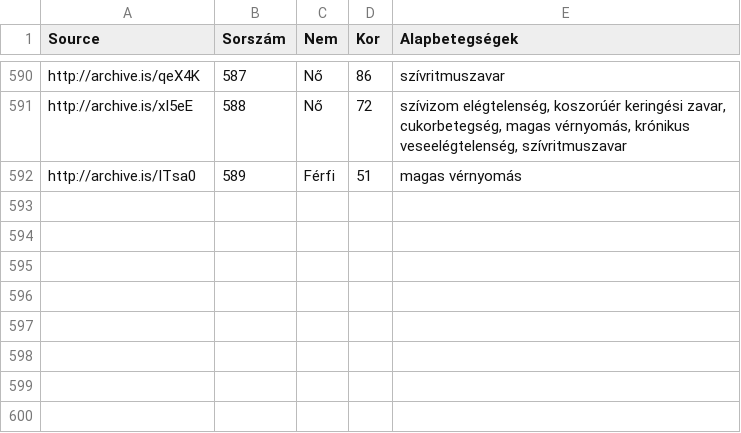
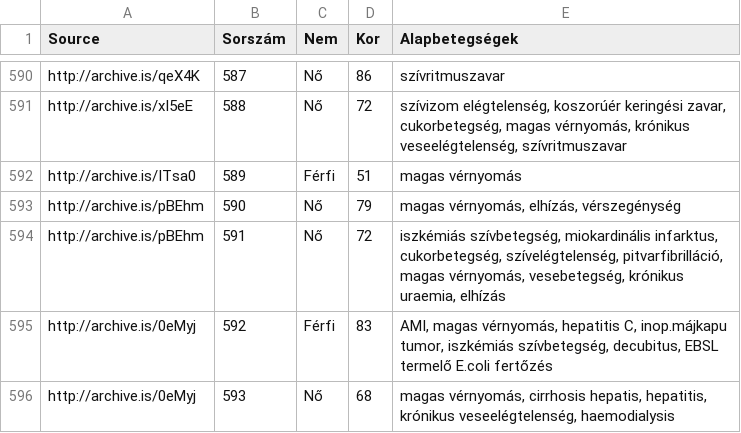
Before and after one commit to nickgon/Hungary-COVID19-Data, a CSV file: Hungary_COVID19_death_details.csv, drawn as a sheet; only a part is shown, gaps mark what is left out; the diff names each change by its address in the sheet, - before the commit and + after, or states it on an @@ line.

Commit message:
July 10 Data

```diff
--- a/Hungary_COVID19_death_details.csv
+++ b/Hungary_COVID19_death_details.csv
+row 593: http://archive.is/pBEhm | 590 | Nő | 79 | magas vérnyomás, elhízás, vérszegénység
+row 594: http://archive.is/pBEhm | 591 | Nő | 72 | iszkémiás szívbetegség, miokardinális infarktus, cukorbetegség, szívelégtelenség, pitvarfibrilláció, magas vérnyomás, vesebetegség, krónikus uraemia, elhízás
+row 595: http://archive.is/0eMyj | 592 | Férfi | 83 | AMI, magas vérnyomás, hepatitis C, inop.májkapu tumor, iszkémiás szívbetegség, decubitus, EBSL termelő E.coli fertőzés
+row 596: http://archive.is/0eMyj | 593 | Nő | 68 | magas vérnyomás, cirrhosis hepatis, hepatitis, krónikus veseelégtelenség, haemodialysis
```
Also changed, not shown: Hungary_COVID19_data_by_county.csv, Hungary_COVID19_data_total.csv, 2 other files.
